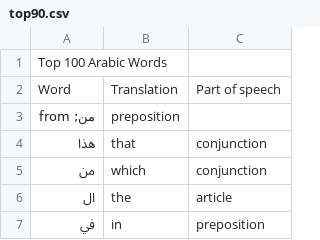
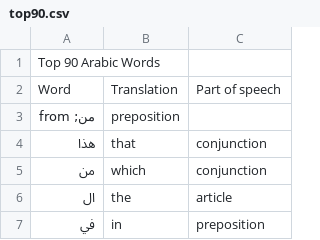
Before and after one commit to Destaq/wallpaper-learn, a CSV file: content/languages/Arabic/top90/top90.csv, drawn as a sheet; only a part is shown.

Commit message:
Fix typo

```diff
--- a/content/languages/Arabic/top90/top90.csv
+++ b/content/languages/Arabic/top90/top90.csv
@@ -1,2 +1,2 @@
-Top 100 Arabic Words,,
+Top 90 Arabic Words,,
 Word,Translation,Part of speech
```
